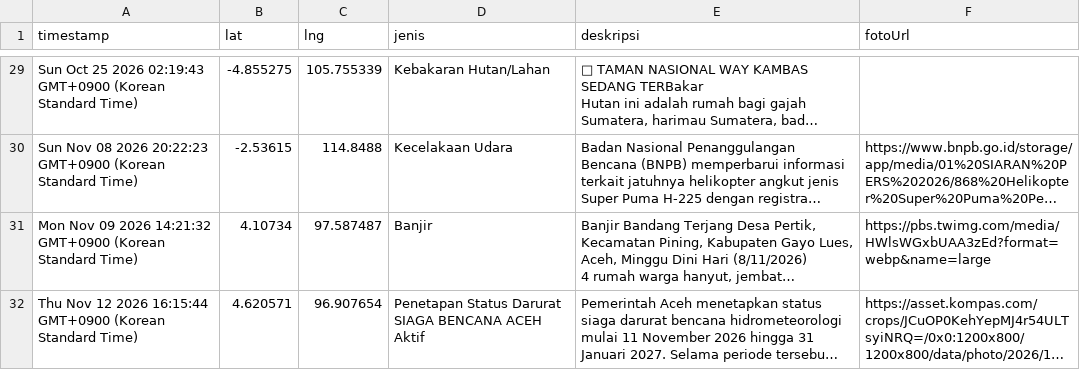
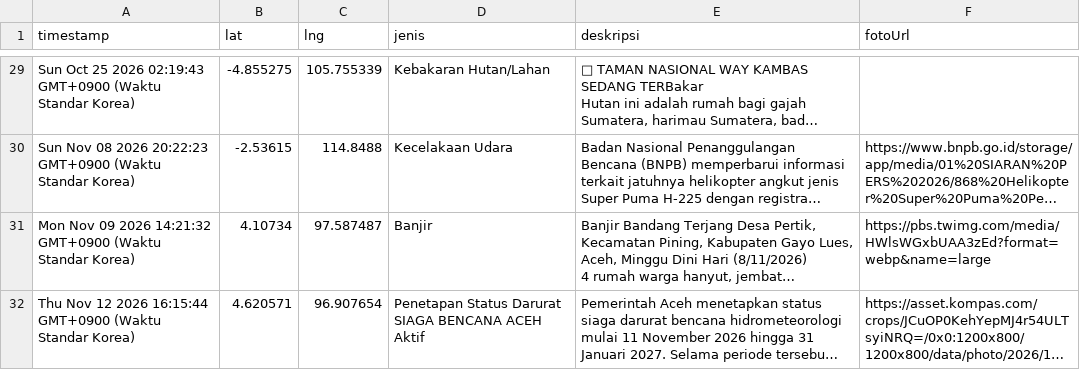
Before and after one commit to gpmlabuangnamrole-cell/Rescue, a CSV file: Laporan Rescue.csv, drawn as a sheet; only a part is shown, gaps mark what is left out; long unchanged cells end in …; the diff covers the shown part only; the diff names each change by its address in the sheet, - before the commit and + after, or states it on an @@ line.

```diff
--- a/Laporan Rescue.csv
+++ b/Laporan Rescue.csv
-A29 (timestamp): …02:19:43 GMT+0900 (Korean Standard Time)
+A29 (timestamp): …02:19:43 GMT+0900 (Waktu Standar Korea)
-A30 (timestamp): …20:22:23 GMT+0900 (Korean Standard Time)
+A30 (timestamp): …20:22:23 GMT+0900 (Waktu Standar Korea)
-A31 (timestamp): …14:21:32 GMT+0900 (Korean Standard Time)
+A31 (timestamp): …14:21:32 GMT+0900 (Waktu Standar Korea)
-A32 (timestamp): …16:15:44 GMT+0900 (Korean Standard Time)
+A32 (timestamp): …16:15:44 GMT+0900 (Waktu Standar Korea)
```
Also changed, not shown: 31 edited cells elsewhere in this file.
